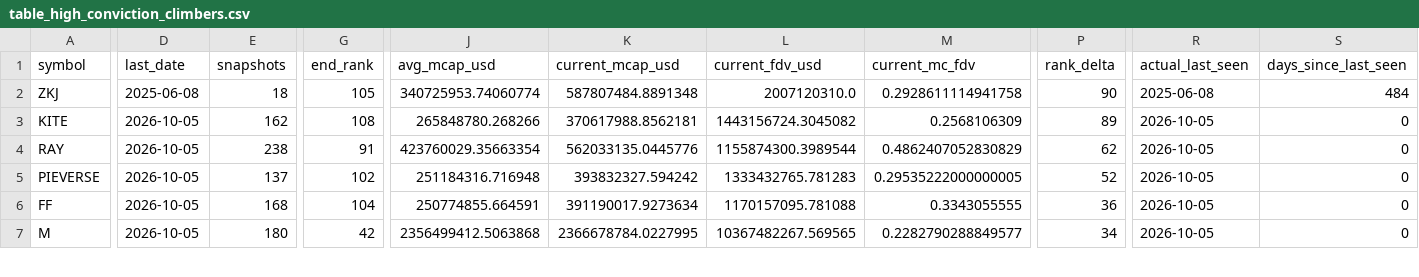
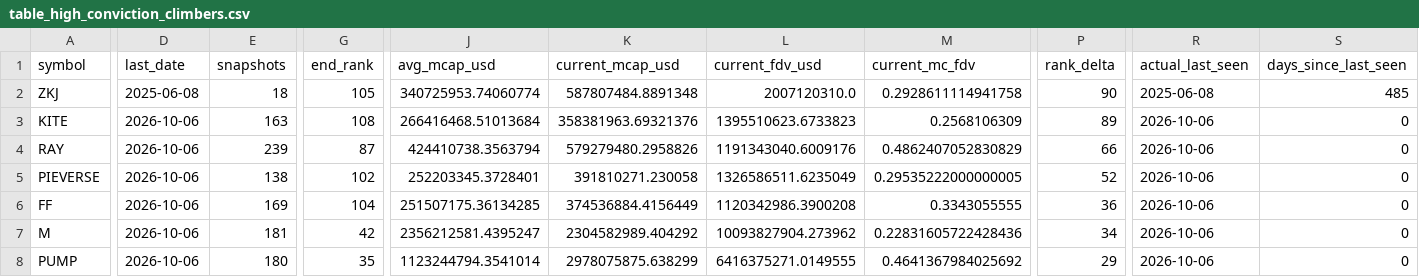
Before and after one commit to udipta-dev/rank-radar, a CSV file: data/out/table_high_conviction_climbers.csv, drawn as a sheet; only a part is shown, gaps mark what is left out; rows hold the shown columns only; the diff covers the shown part only; the diff names each change by its address in the sheet, - before the commit and + after, or states it on an @@ line.

```diff
--- a/data/out/table_high_conviction_climbers.csv
+++ b/data/out/table_high_conviction_climbers.csv
-S2 (days_since_last_seen): 484
+S2 (days_since_last_seen): 485
-D3:D7 (last_date): 2026-10-05
+D3:D7 (last_date): 2026-10-06
-E3 (snapshots): 162
+E3 (snapshots): 163
-J3 (avg_mcap_usd): 265848780.268266
+J3 (avg_mcap_usd): 266416468.51013684
-K3 (current_mcap_usd): 370617988.8562181
+K3 (current_mcap_usd): 358381963.69321376
-L3 (current_fdv_usd): 1443156724.3045082
+L3 (current_fdv_usd): 1395510623.6733823
-R3:R7 (actual_last_seen): 2026-10-05
+R3:R7 (actual_last_seen): 2026-10-06
-E4 (snapshots): 238
+E4 (snapshots): 239
-G4 (end_rank): 91
+G4 (end_rank): 87
-J4 (avg_mcap_usd): 423760029.35663354
+J4 (avg_mcap_usd): 424410738.3563794
-K4 (current_mcap_usd): 562033135.0445776
+K4 (current_mcap_usd): 579279480.2958826
-L4 (current_fdv_usd): 1155874300.3989544
+L4 (current_fdv_usd): 1191343040.6009176
-P4 (rank_delta): 62
+P4 (rank_delta): 66
-E5 (snapshots): 137
+E5 (snapshots): 138
-J5 (avg_mcap_usd): 251184316.716948
+J5 (avg_mcap_usd): 252203345.3728401
-K5 (current_mcap_usd): 393832327.594242
+K5 (current_mcap_usd): 391810271.230058
-L5 (current_fdv_usd): 1333432765.781283
+L5 (current_fdv_usd): 1326586511.6235049
-E6 (snapshots): 168
+E6 (snapshots): 169
-J6 (avg_mcap_usd): 250774855.664591
+J6 (avg_mcap_usd): 251507175.36134285
-K6 (current_mcap_usd): 391190017.9273634
+K6 (current_mcap_usd): 374536884.4156449
-L6 (current_fdv_usd): 1170157095.781088
+L6 (current_fdv_usd): 1120342986.3900208
-E7 (snapshots): 180
+E7 (snapshots): 181
-J7 (avg_mcap_usd): 2356499412.5063868
+J7 (avg_mcap_usd): 2356212581.4395247
-K7 (current_mcap_usd): 2366678784.0227995
+K7 (current_mcap_usd): 2304582989.404292
-L7 (current_fdv_usd): 10367482267.569565
+L7 (current_fdv_usd): 10093827904.273962
-M7 (current_mc_fdv): 0.2282790288849577
+M7 (current_mc_fdv): 0.22831605722428436
+row 8: PUMP | 2026-10-06 | 180 | 35 | 1123244794.3541014 | 2978075875.638299 | 6416375271.0149555 | 0.4641367984025692 | 29 | 2026-10-06 | 0
```
Also changed, not shown: 2 added rows, 3 removed rows and 29 edited cells elsewhere in this file, data/out/table_climbers_overall.csv, data/out/table_low_float_decliners.csv, 15 other files.
